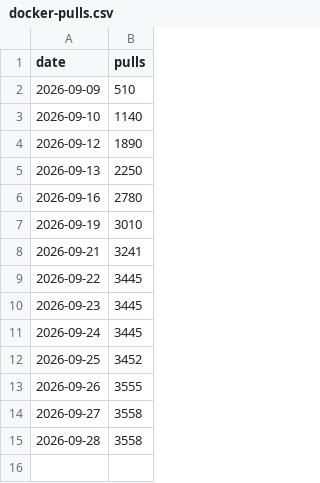
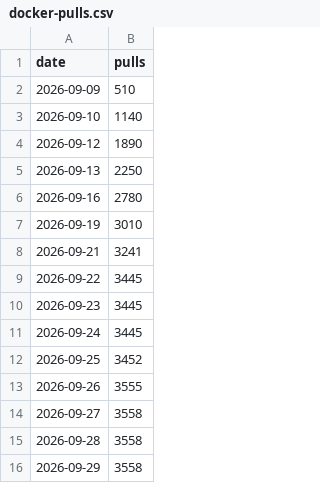
Before and after one commit to ankur-paan/rekuiper, a CSV file: docs/data/docker-pulls.csv, drawn as a sheet.

```diff
--- a/docs/data/docker-pulls.csv
+++ b/docs/data/docker-pulls.csv
@@ -15 +15,2 @@ date,pulls
 2026-09-28,3558
+2026-09-29,3558
```
Also changed, not shown: 1 other file.
